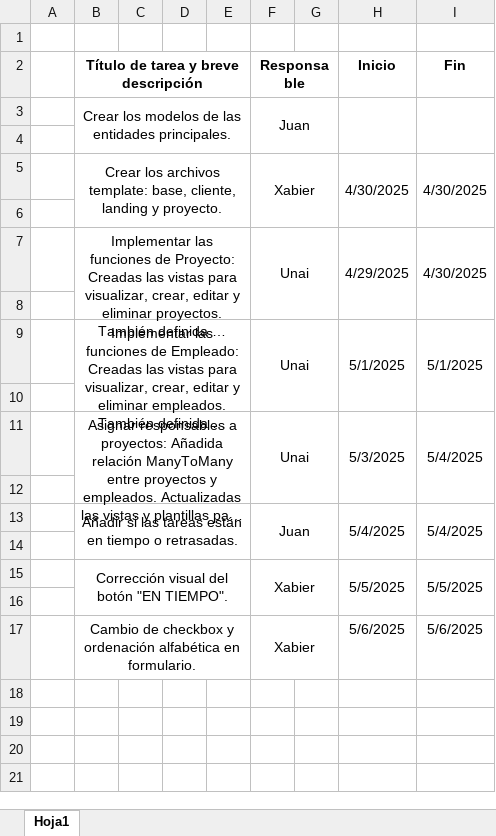
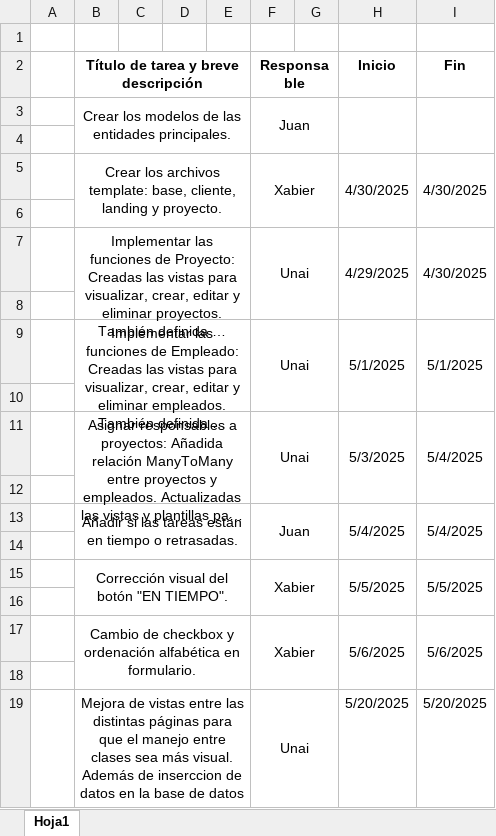
Before and after one commit to juancebellan/E2_IW_G6, an Excel workbook: Diario.xlsx, sheet Hoja1, drawn as a sheet; long unchanged cells end in …; values as stored, in another font and other column widths than the file's, no borders; the diff names each change by its address in the sheet, - before the commit and + after, or states it on an @@ line.

Commit message:
Diaria actualizado

```diff
--- a/Diario.xlsx (sheet Hoja1)
+++ b/Diario.xlsx (sheet Hoja1)
+H17:H18 merged
+I17:I18 merged
+row 18: (empty)
+row 19:  | Mejora de vistas entre las distintas páginas para que el manejo entre clases sea más visual. Además de inserccion de datos en la base de datos |  |  |  | Unai |  | 5/20/2025 | 5/20/2025
```
